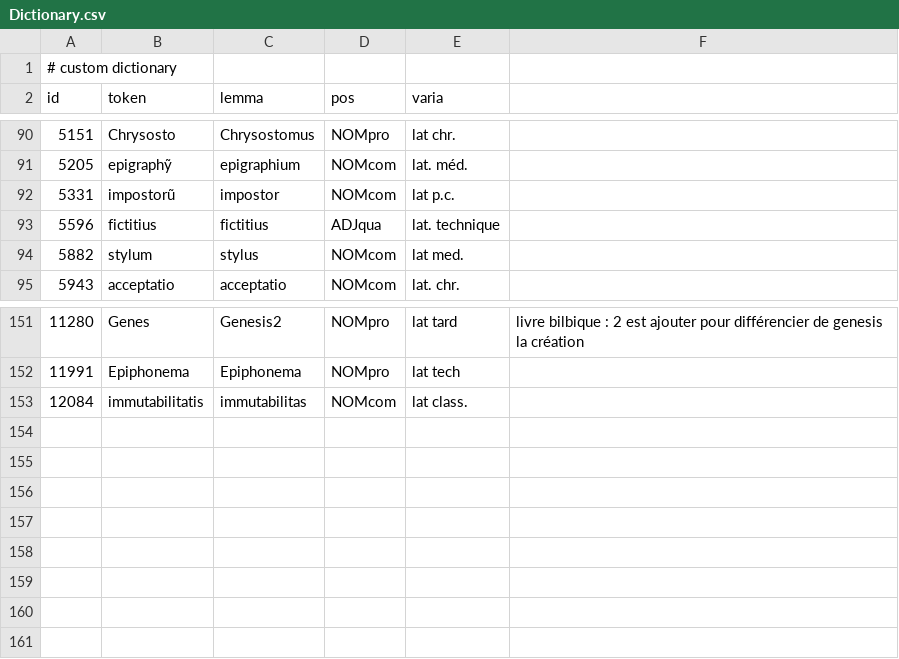
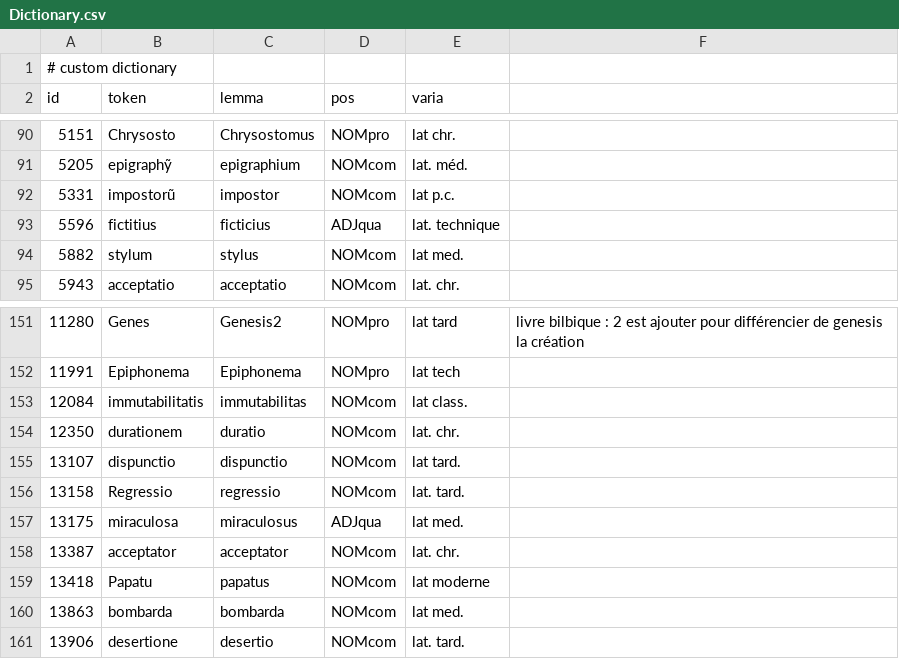
Before and after one commit to FourbeFlo/Lemmatisation, a CSV file: Dictionary.csv, drawn as a sheet; only a part is shown, gaps mark what is left out.

```diff
--- a/Dictionary.csv
+++ b/Dictionary.csv
@@ -92,3 +92,3 @@ id, token,	lemma,	pos, varia,
 5331, 	impostorũ, 	impostor, 	NOMcom, lat p.c.
-5596, 	fictitius, 	fictitius, ADJqua, lat. technique
+5596, 	fictitius, 	ficticius, ADJqua, lat. technique
 5882, 	stylum, 	stylus, 	NOMcom, lat med.
@@ -153 +153,9 @@ id, token,	lemma,	pos, varia,
 12084, 	immutabilitatis, 	immutabilitas, 	NOMcom 	, lat class. ,
+12350, 	durationem, 	duratio, 	NOMcom, lat. chr.,
+13107, 	dispunctio, 	dispunctio, 	NOMcom, lat tard.,
+13158, 	Regressio, 	regressio, 	NOMcom, lat. tard.
+13175, 	miraculosa, 	miraculosus, 	ADJqua, lat med. 	
+13387, 	acceptator, 	acceptator, 	NOMcom, lat. chr.
+13418, 	Papatu, 	papatus, 	NOMcom, lat moderne
+13863, 	bombarda, 	bombarda, 	NOMcom, lat med.
+13906, 	desertione, 	desertio, 	NOMcom, lat. tard.
```
Also changed, not shown: OCR_Fail.csv, 1 other file.
